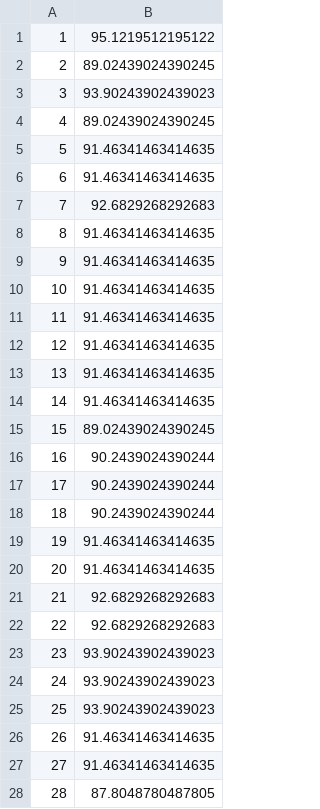
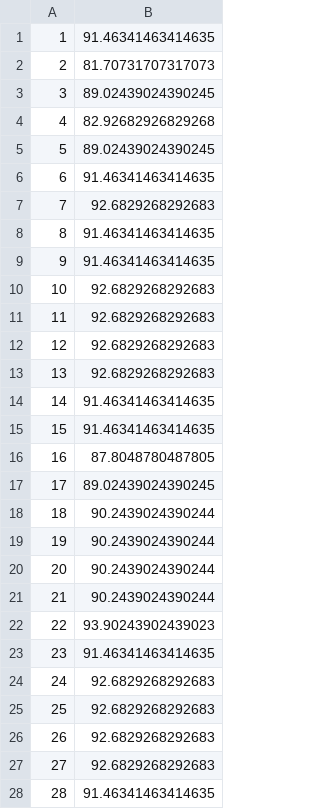
Before and after one commit to pablo-azc/DetectorHuellas-ProyectoIA, a CSV file: plotKnn.csv, drawn as a sheet; only a part is shown; the diff covers the shown part only.

```diff
--- a/plotKnn.csv
+++ b/plotKnn.csv
@@ -1,6 +1,6 @@
-1;	95.1219512195122
-2;	89.02439024390245
-3;	93.90243902439023
-4;	89.02439024390245
-5;	91.46341463414635
+1;	91.46341463414635
+2;	81.70731707317073
+3;	89.02439024390245
+4;	82.92682926829268
+5;	89.02439024390245
 6;	91.46341463414635
@@ -9,20 +9,20 @@
 9;	91.46341463414635
-10;	91.46341463414635
-11;	91.46341463414635
-12;	91.46341463414635
-13;	91.46341463414635
+10;	92.6829268292683
+11;	92.6829268292683
+12;	92.6829268292683
+13;	92.6829268292683
 14;	91.46341463414635
-15;	89.02439024390245
-16;	90.2439024390244
-17;	90.2439024390244
+15;	91.46341463414635
+16;	87.8048780487805
+17;	89.02439024390245
 18;	90.2439024390244
-19;	91.46341463414635
-20;	91.46341463414635
-21;	92.6829268292683
-22;	92.6829268292683
-23;	93.90243902439023
-24;	93.90243902439023
-25;	93.90243902439023
-26;	91.46341463414635
-27;	91.46341463414635
-28;	87.8048780487805
+19;	90.2439024390244
+20;	90.2439024390244
+21;	90.2439024390244
+22;	93.90243902439023
+23;	91.46341463414635
+24;	92.6829268292683
+25;	92.6829268292683
+26;	92.6829268292683
+27;	92.6829268292683
+28;	91.46341463414635
```
Also changed, not shown: 1 edited cell elsewhere in this file, 5 other files.
